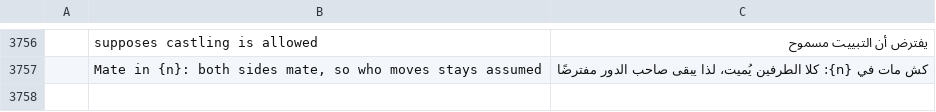
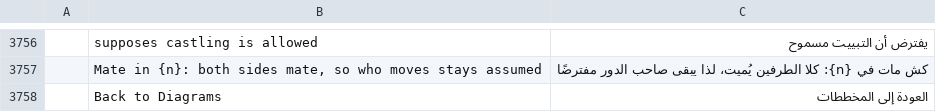
Before and after one commit to DarcioAlberico/pdfcraft-xadrez, a TSV file: crates/ui-egui/src/i18n/ar.tsv, drawn as a sheet; only a part is shown, gaps mark what is left out; the diff names each change by its address in the sheet, - before the commit and + after, or states it on an @@ line.

```diff
--- a/crates/ui-egui/src/i18n/ar.tsv
+++ b/crates/ui-egui/src/i18n/ar.tsv
+row 3758:  | Back to Diagrams | العودة إلى المخططات
```
Also changed, not shown: crates/ui-egui/src/i18n/bg.tsv, crates/ui-egui/src/i18n/kk.tsv, 32 other files.
